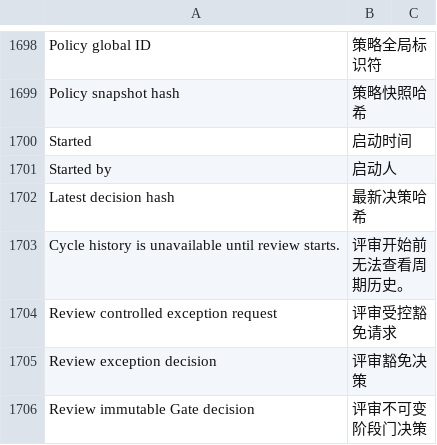
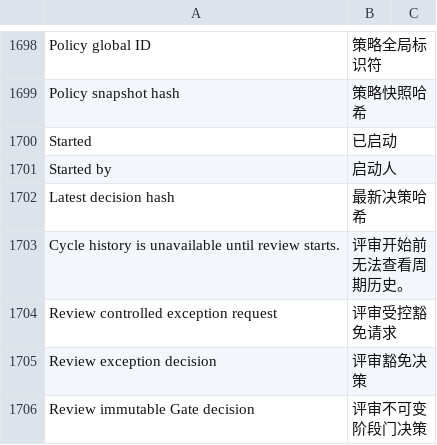
Before and after one commit to kaibowang-hash/jce_npi, a CSV file: apps/npi_core/npi_core/translations/zh.csv, drawn as a sheet; only a part is shown, gaps mark what is left out; the diff covers the shown part only.

```diff
--- a/apps/npi_core/npi_core/translations/zh.csv
+++ b/apps/npi_core/npi_core/translations/zh.csv
@@ -1699,3 +1699,3 @@ Policy global ID,策略全局标识符
 Policy snapshot hash,策略快照哈希
-Started,启动时间
+Started,已启动
 Started by,启动人
```
Also changed, not shown: 71 added rows elsewhere in this file, apps/npi_core/npi_core/translations/zh-TW.csv, 23 other files.
